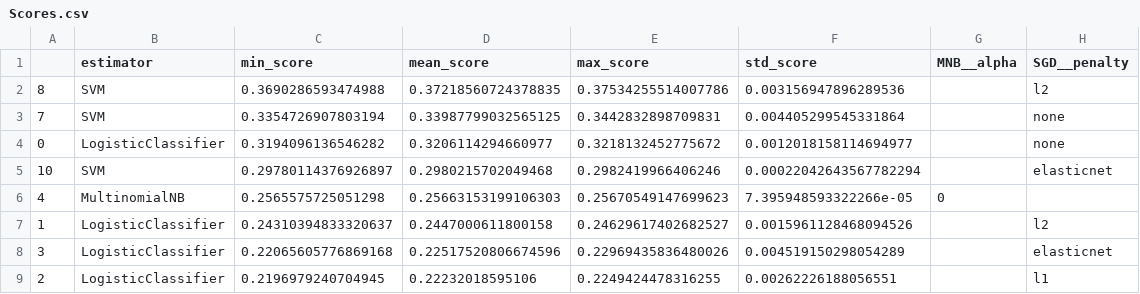
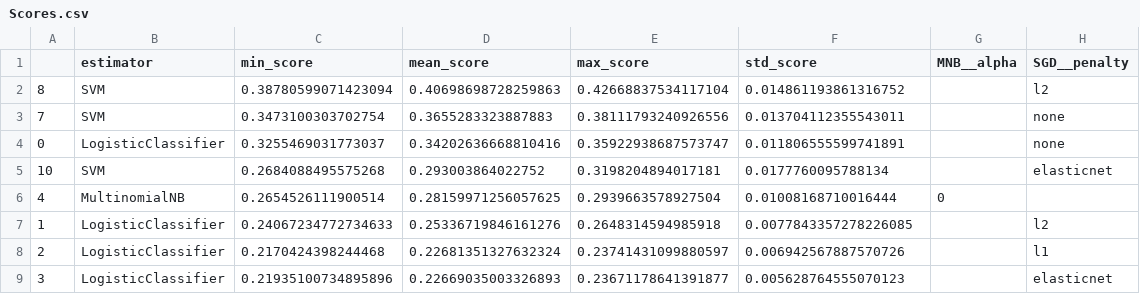
Before and after one commit to jaspervanderheide/Scriptie-Sprekers-TK, a CSV file: Scores.csv, drawn as a sheet; only a part is shown; the diff covers the shown part only.

```diff
--- a/Scores.csv
+++ b/Scores.csv
@@ -1,9 +1,9 @@
 ,estimator,min_score,mean_score,max_score,std_score,MNB__alpha,SGD__penalty
-8,SVM,0.3690286593474988,0.37218560724378835,0.37534255514007786,0.003156947896289536,,l2
-7,SVM,0.3354726907803194,0.33987799032565125,0.3442832898709831,0.004405299545331864,,none
-0,LogisticClassifier,0.3194096136546282,0.3206114294660977,0.3218132452775672,0.0012018158114694977,,none
-10,SVM,0.29780114376926897,0.2980215702049468,0.2982419966406246,0.00022042643567782294,,elasticnet
-4,MultinomialNB,0.2565575725051298,0.25663153199106303,0.25670549147699623,7.395948593322266e-05,0,
-1,LogisticClassifier,0.24310394833320637,0.2447000611800158,0.24629617402682527,0.0015961128468094526,,l2
-3,LogisticClassifier,0.22065605776869168,0.22517520806674596,0.22969435836480026,0.004519150298054289,,elasticnet
-2,LogisticClassifier,0.2196979240704945,0.22232018595106,0.2249424478316255,0.00262226188056551,,l1
+8,SVM,0.38780599071423094,0.40698698728259863,0.42668837534117104,0.014861193861316752,,l2
+7,SVM,0.3473100303702754,0.3655283323887883,0.38111793240926556,0.013704112355543011,,none
+0,LogisticClassifier,0.3255469031773037,0.34202636668810416,0.35922938687573747,0.011806555599741891,,none
+10,SVM,0.2684088495575268,0.293003864022752,0.3198204894017181,0.0177760095788134,,elasticnet
+4,MultinomialNB,0.2654526111900514,0.28159971256057625,0.2939663578927504,0.01008168710016444,0,
+1,LogisticClassifier,0.24067234772734633,0.25336719846161276,0.2648314594985918,0.0077843357278226085,,l2
+2,LogisticClassifier,0.2170424398244468,0.22681351327632324,0.23741431099880597,0.006942567887570726,,l1
+3,LogisticClassifier,0.21935100734895896,0.22669035003326893,0.23671178641391877,0.005628764555070123,,elasticnet
```
Also changed, not shown: 12 edited cells elsewhere in this file, 1 other file.
